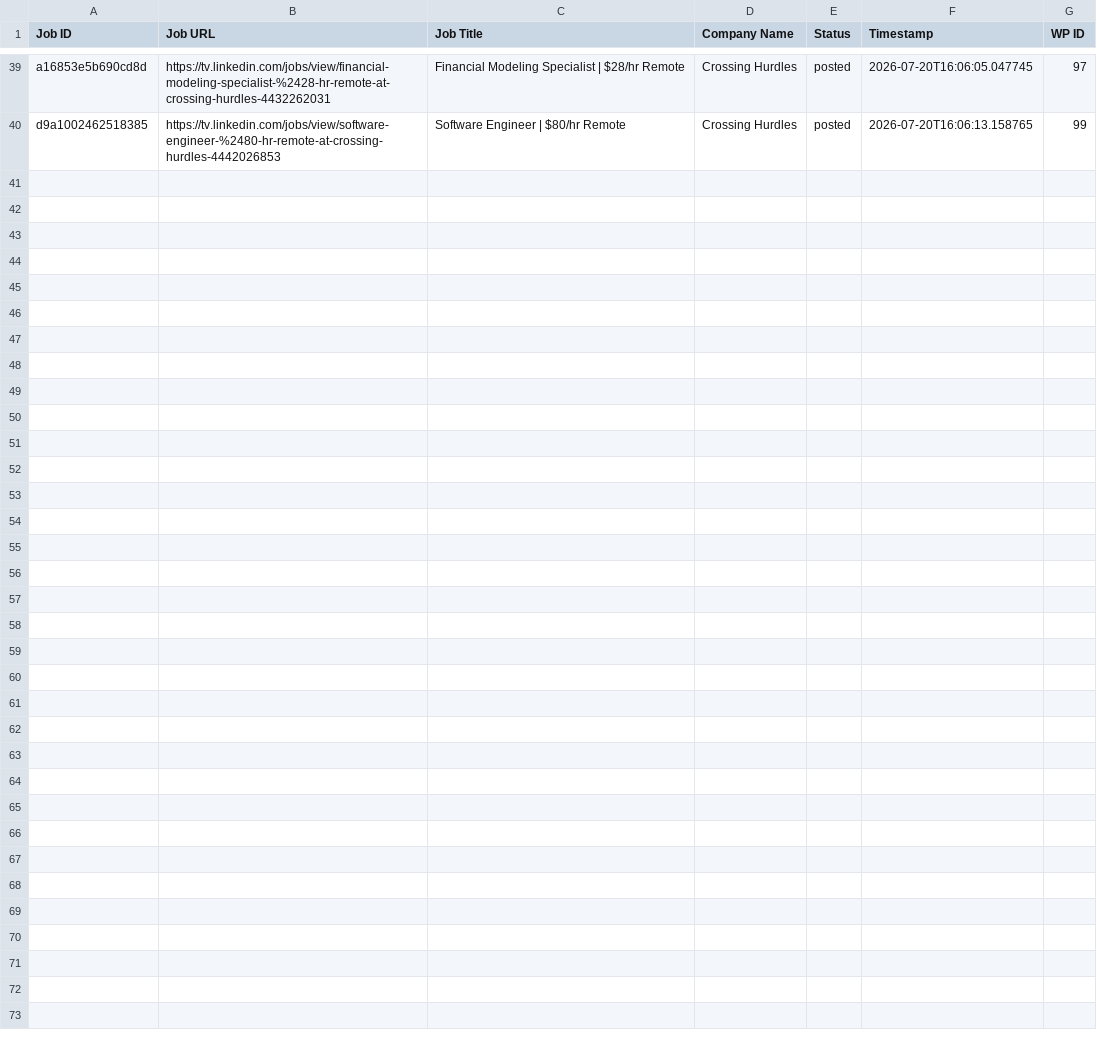
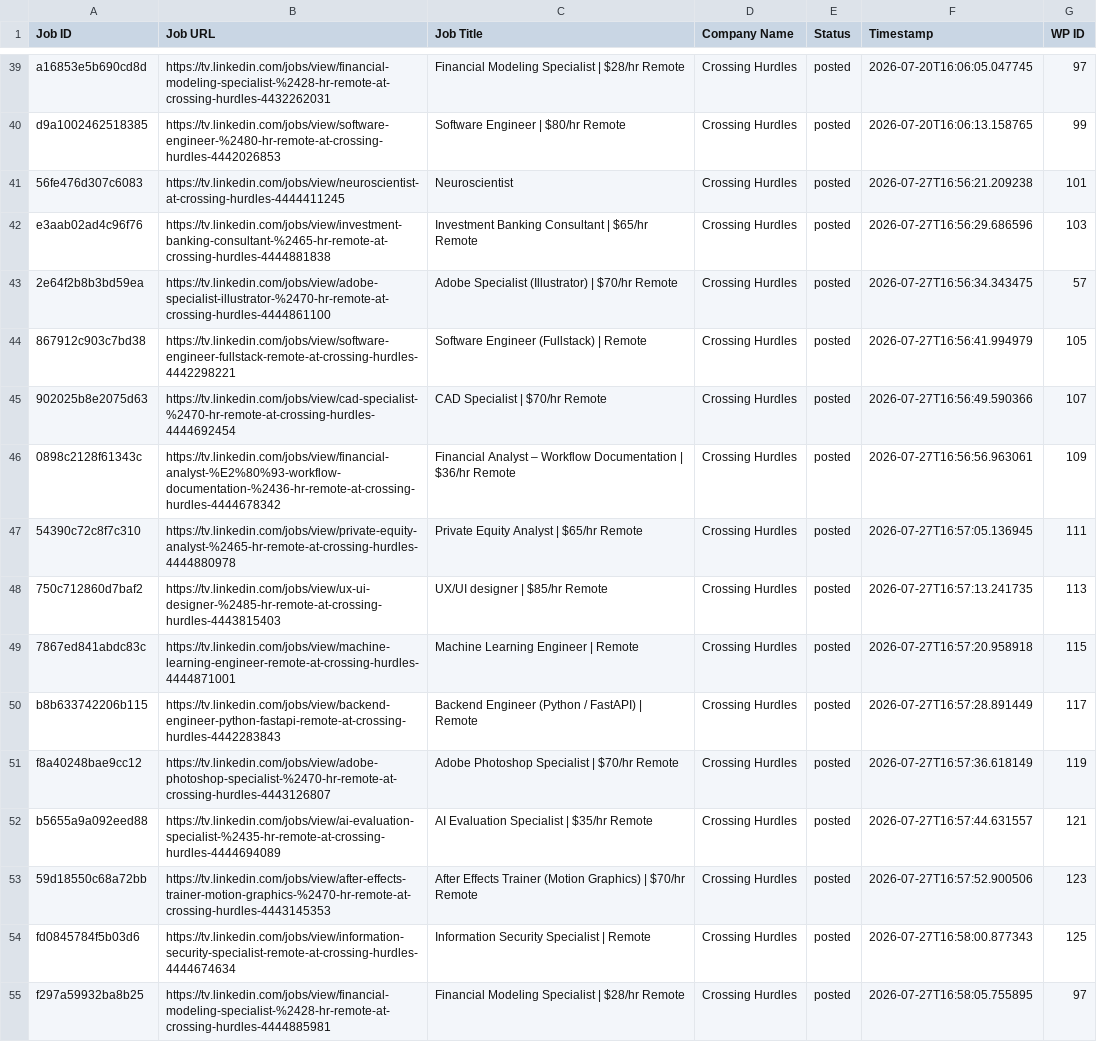
Before and after one commit to vindoky/tv, a CSV file: processed_jobs.csv, drawn as a sheet; only a part is shown, gaps mark what is left out; the diff names each change by its address in the sheet, - before the commit and + after, or states it on an @@ line.

```diff
--- a/processed_jobs.csv
+++ b/processed_jobs.csv
+row 41: 56fe476d307c6083 | https://tv.linkedin.com/jobs/view/neuroscientist-at-crossing-hurdles-4444411245 | Neuroscientist | Crossing Hurdles | posted | 2026-07-27T16:56:21.209238 | 101
+row 42: e3aab02ad4c96f76 | https://tv.linkedin.com/jobs/view/investment-banking-consultant-%2465-hr-remote-at-crossing-hurdles-4444881838 | Investment Banking Consultant | $65/hr Remote | Crossing Hurdles | posted | 2026-07-27T16:56:29.686596 | 103
+row 43: 2e64f2b8b3bd59ea | https://tv.linkedin.com/jobs/view/adobe-specialist-illustrator-%2470-hr-remote-at-crossing-hurdles-4444861100 | Adobe Specialist (Illustrator) | $70/hr Remote | Crossing Hurdles | posted | 2026-07-27T16:56:34.343475 | 57
+row 44: 867912c903c7bd38 | https://tv.linkedin.com/jobs/view/software-engineer-fullstack-remote-at-crossing-hurdles-4442298221 | Software Engineer (Fullstack) | Remote | Crossing Hurdles | posted | 2026-07-27T16:56:41.994979 | 105
+row 45: 902025b8e2075d63 | https://tv.linkedin.com/jobs/view/cad-specialist-%2470-hr-remote-at-crossing-hurdles-4444692454 | CAD Specialist | $70/hr Remote | Crossing Hurdles | posted | 2026-07-27T16:56:49.590366 | 107
+row 46: 0898c2128f61343c | https://tv.linkedin.com/jobs/view/financial-analyst-%E2%80%93-workflow-documentation-%2436-hr-remote-at-crossing-hurdles-4444678342 | Financial Analyst – Workflow Documentation | $36/hr Remote | Crossing Hurdles | posted | 2026-07-27T16:56:56.963061 | 109
+row 47: 54390c72c8f7c310 | https://tv.linkedin.com/jobs/view/private-equity-analyst-%2465-hr-remote-at-crossing-hurdles-4444880978 | Private Equity Analyst | $65/hr Remote | Crossing Hurdles | posted | 2026-07-27T16:57:05.136945 | 111
+row 48: 750c712860d7baf2 | https://tv.linkedin.com/jobs/view/ux-ui-designer-%2485-hr-remote-at-crossing-hurdles-4443815403 | UX/UI designer | $85/hr Remote | Crossing Hurdles | posted | 2026-07-27T16:57:13.241735 | 113
+row 49: 7867ed841abdc83c | https://tv.linkedin.com/jobs/view/machine-learning-engineer-remote-at-crossing-hurdles-4444871001 | Machine Learning Engineer | Remote | Crossing Hurdles | posted | 2026-07-27T16:57:20.958918 | 115
+row 50: b8b633742206b115 | https://tv.linkedin.com/jobs/view/backend-engineer-python-fastapi-remote-at-crossing-hurdles-4442283843 | Backend Engineer (Python / FastAPI) | Remote | Crossing Hurdles | posted | 2026-07-27T16:57:28.891449 | 117
+row 51: f8a40248bae9cc12 | https://tv.linkedin.com/jobs/view/adobe-photoshop-specialist-%2470-hr-remote-at-crossing-hurdles-4443126807 | Adobe Photoshop Specialist | $70/hr Remote | Crossing Hurdles | posted | 2026-07-27T16:57:36.618149 | 119
+row 52: b5655a9a092eed88 | https://tv.linkedin.com/jobs/view/ai-evaluation-specialist-%2435-hr-remote-at-crossing-hurdles-4444694089 | AI Evaluation Specialist | $35/hr Remote | Crossing Hurdles | posted | 2026-07-27T16:57:44.631557 | 121
+row 53: 59d18550c68a72bb | https://tv.linkedin.com/jobs/view/after-effects-trainer-motion-graphics-%2470-hr-remote-at-crossing-hurdles-4443145353 | After Effects Trainer (Motion Graphics) | $70/hr Remote | Crossing Hurdles | posted | 2026-07-27T16:57:52.900506 | 123
+row 54: fd0845784f5b03d6 | https://tv.linkedin.com/jobs/view/information-security-specialist-remote-at-crossing-hurdles-4444674634 | Information Security Specialist | Remote | Crossing Hurdles | posted | 2026-07-27T16:58:00.877343 | 125
+row 55: f297a59932ba8b25 | https://tv.linkedin.com/jobs/view/financial-modeling-specialist-%2428-hr-remote-at-crossing-hurdles-4444885981 | Financial Modeling Specialist | $28/hr Remote | Crossing Hurdles | posted | 2026-07-27T16:58:05.755895 | 97
```
